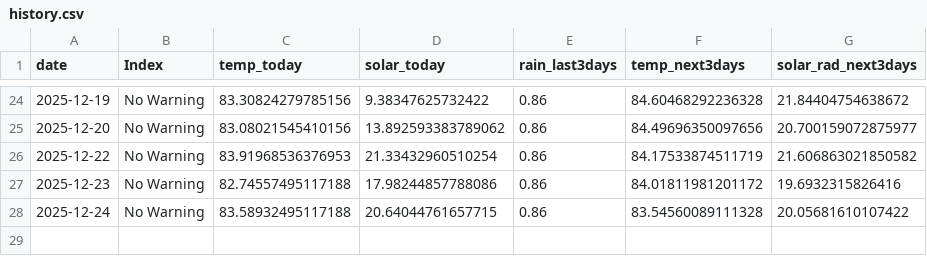
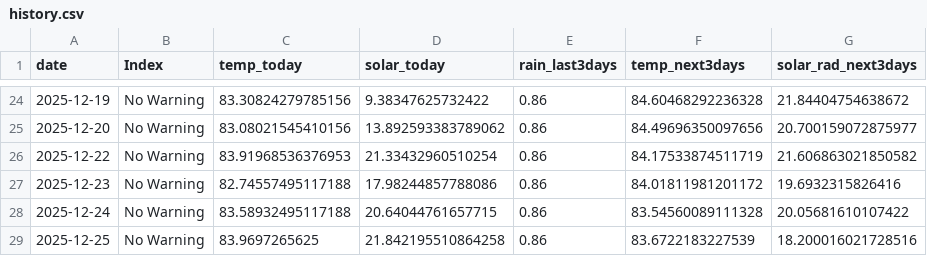
Before and after one commit to pacioos/palau-dashboard, a CSV file: data/history.csv, drawn as a sheet; only a part is shown, gaps mark what is left out.

```diff
--- a/data/history.csv
+++ b/data/history.csv
@@ -28 +28,2 @@ date,Index,temp_today,solar_today,rain_last3days,temp_next3days,solar_rad_next3d
 2025-12-24,No Warning,83.58932495117188,20.64044761657715,0.86,83.54560089111328,20.05681610107422
+2025-12-25,No Warning,83.9697265625,21.842195510864258,0.86,83.6722183227539,18.200016021728516
```
Also changed, not shown: 1 other file.
